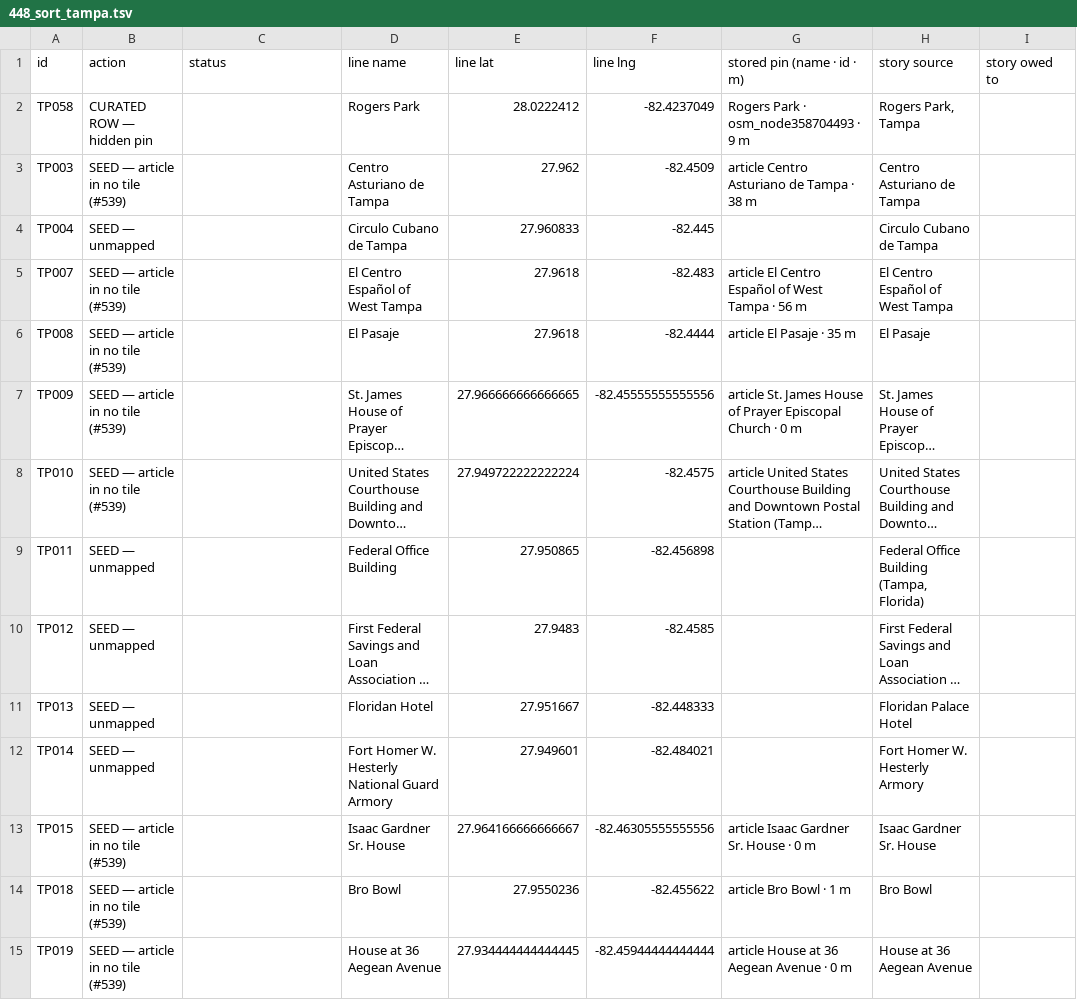
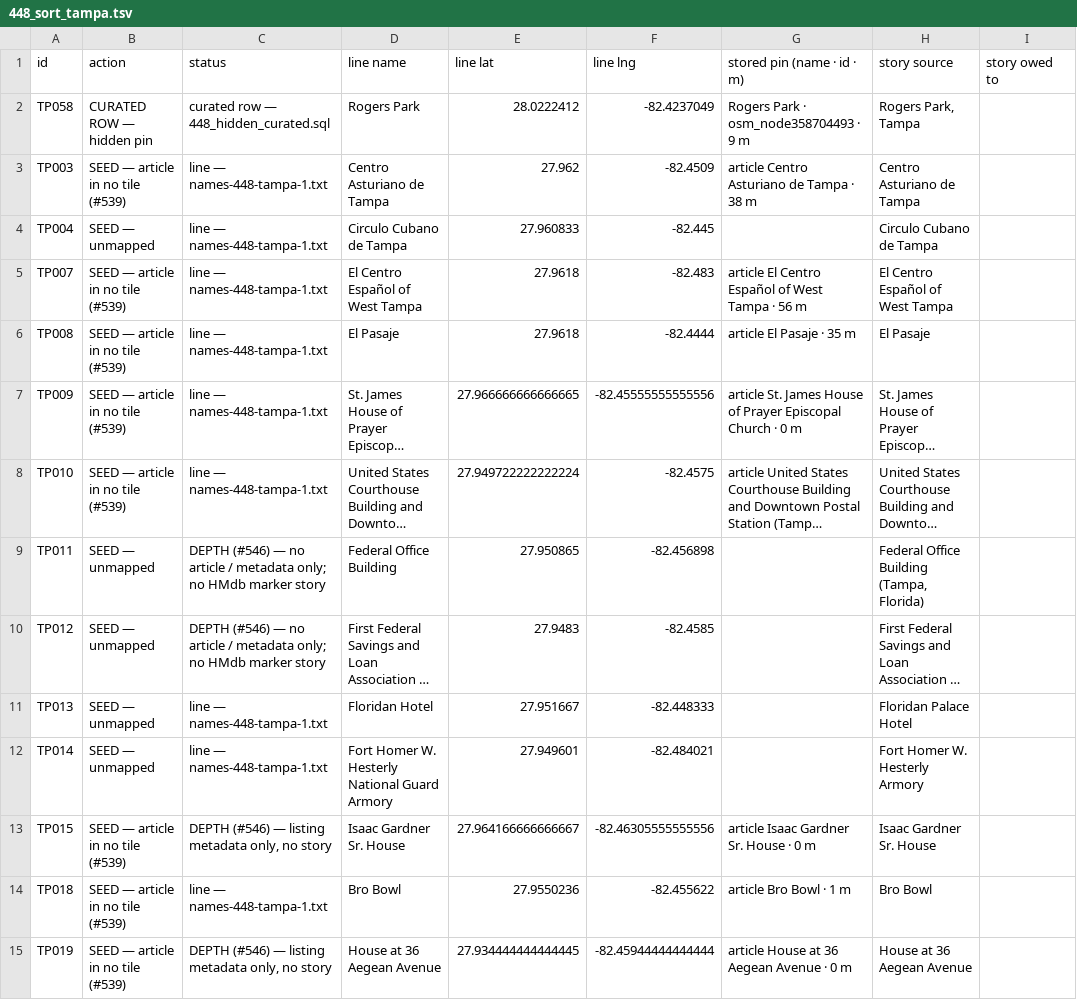
Before and after one commit to ethanmilesbeverly-create/localy, a TSV file: 448_sort_tampa.tsv, drawn as a sheet; only a part is shown; long unchanged cells end in …; the diff covers the shown part only; the diff names each change by its address in the sheet, - before the commit and + after, or states it on an @@ line.

```diff
--- a/448_sort_tampa.tsv
+++ b/448_sort_tampa.tsv
-C2 (status): (empty)
+C2 (status): curated row — 448_hidden_curated.sql
-C3:C8 (status): (empty)
+C3:C8 (status): line — names-448-tampa-1.txt
-C9:C10 (status): (empty)
+C9:C10 (status): DEPTH (#546) — no article / metadata only; no HMdb marker story
-C11:C12 (status): (empty)
+C11:C12 (status): line — names-448-tampa-1.txt
-C13 (status): (empty)
+C13 (status): DEPTH (#546) — listing metadata only, no story
-C14 (status): (empty)
+C14 (status): line — names-448-tampa-1.txt
-C15 (status): (empty)
+C15 (status): DEPTH (#546) — listing metadata only, no story
```
Also changed, not shown: 76 edited cells elsewhere in this file, 448_leads_tampa.tsv, 8 other files.
